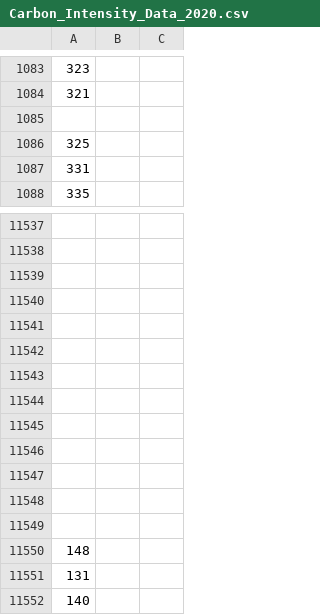
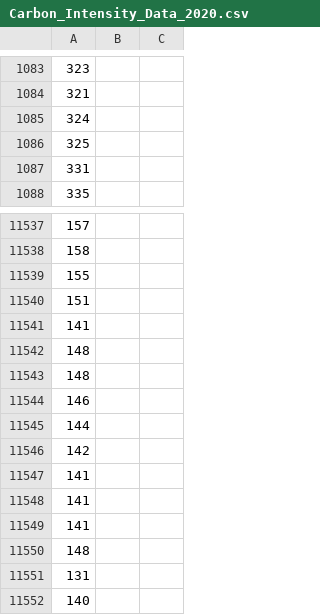
Before and after one commit to themathedges/3YP, a CSV file: data/Carbon_Intensity_Data_2020.csv, drawn as a sheet; only a part is shown, gaps mark what is left out; the diff covers the shown part only; the diff names each change by its address in the sheet, - before the commit and + after, or states it on an @@ line.

```diff
--- a/data/Carbon_Intensity_Data_2020.csv
+++ b/data/Carbon_Intensity_Data_2020.csv
-A1085: (empty)
+A1085: 324
-A11537: (empty)
+A11537: 157
-A11538: (empty)
+A11538: 158
-A11539: (empty)
+A11539: 155
-A11540: (empty)
+A11540: 151
-A11541: (empty)
+A11541: 141
-A11542:A11543: (empty)
+A11542:A11543: 148
-A11544: (empty)
+A11544: 146
-A11545: (empty)
+A11545: 144
-A11546: (empty)
+A11546: 142
-A11547:A11549: (empty)
+A11547:A11549: 141
```
Also changed, not shown: 28 edited cells elsewhere in this file, data/Carbon_Intensity_Data_Jan.csv, 6 other files.
